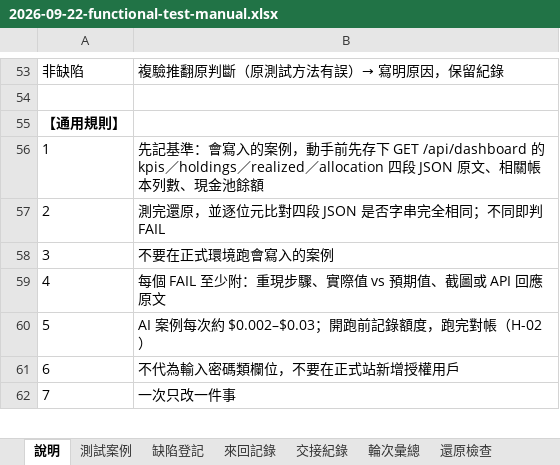
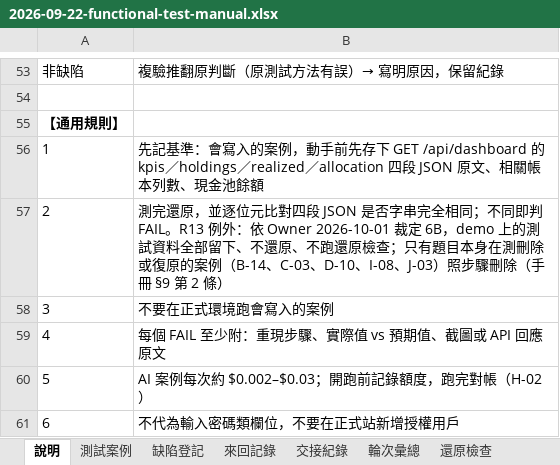
Before and after one commit to hefenglim/invest-portfolio, an Excel workbook: docs/audit/2026-09-22-functional-test-manual.xlsx, sheet 說明, drawn as a sheet; only a part is shown, gaps mark what is left out; the shorter side is filled out with more unchanged rows; values as stored, in another font and other column widths than the file's, no borders; the diff names each change by its address in the sheet, - before the commit and + after, or states it on an @@ line.

```diff
--- a/docs/audit/2026-09-22-functional-test-manual.xlsx (sheet 說明)
+++ b/docs/audit/2026-09-22-functional-test-manual.xlsx (sheet 說明)
-B57: …即判 FAIL
+B57: …即判 FAIL。R13 例外：依 Owner 2026-10-01 裁定 6B，demo 上的測試資料全部留下、不還原、不跑還原檢查；只有題目本身在測刪除或復原的案例（B-14、C-03、D-10、I-08、J-03）照步驟刪除（手冊 §9 第 2 條）
```
Also changed, not shown: sheet 測試案例, sheet 輪次彙總, sheet 結案簽核, sheet 交接紀錄, 1 other file.
